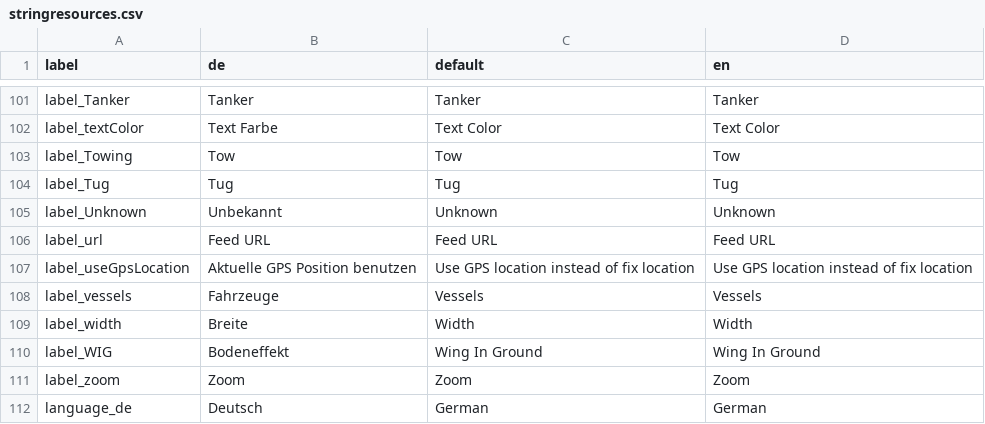
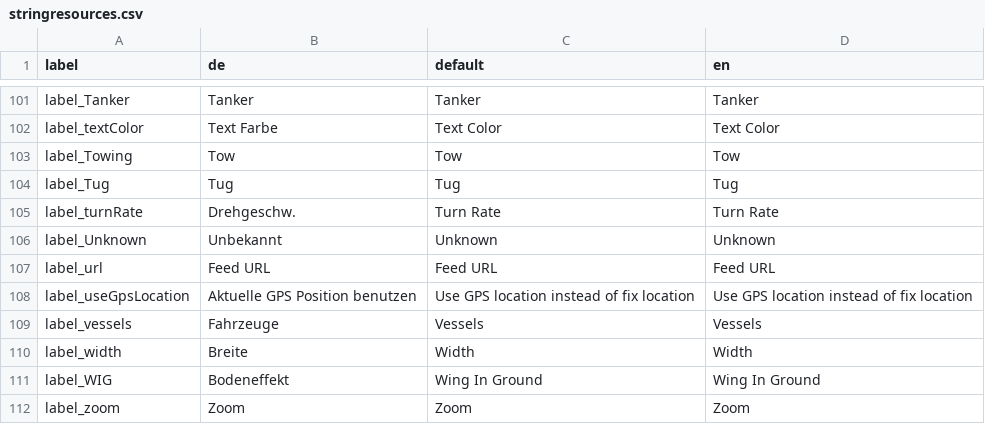
Before and after one commit to sknull/shipermansfriend, a CSV file: translation/stringresources.csv, drawn as a sheet; only a part is shown, gaps mark what is left out; the shorter side is filled out with more unchanged rows; the diff names each change by its address in the sheet, - before the commit and + after, or states it on an @@ line.

Commit message:
Introduce rate of turn marker on radar. Reorganize vessel buttons.

```diff
--- a/translation/stringresources.csv
+++ b/translation/stringresources.csv
+row 105: label_turnRate | Drehgeschw. | Turn Rate | Turn Rate
```
Also changed, not shown: 10 other files.
